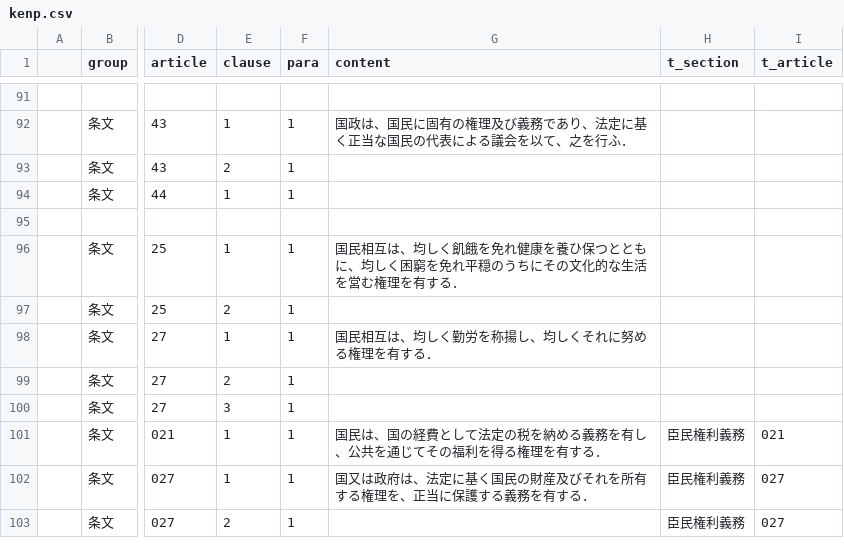
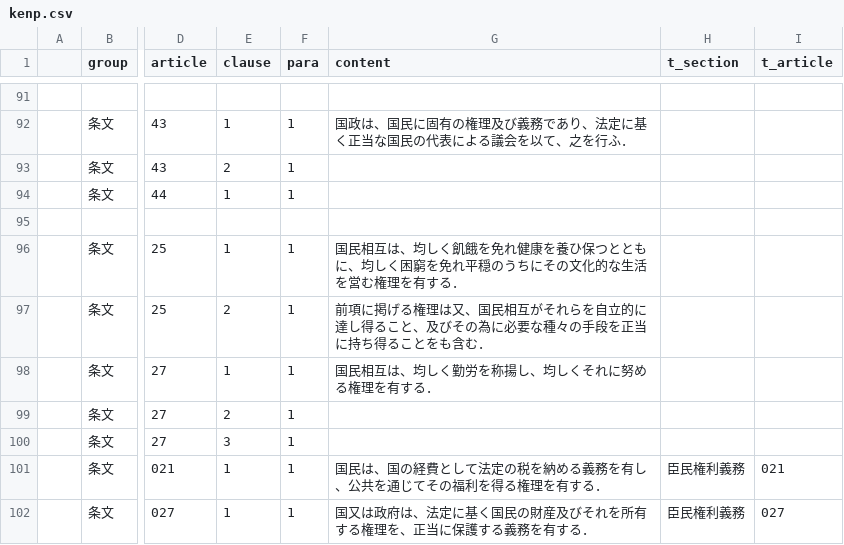
Before and after one commit to xyn9/xyn9.github.com, a CSV file: _data/kenp.csv, drawn as a sheet; only a part is shown, gaps mark what is left out; the shorter side is filled out with more unchanged rows; the diff names each change by its address in the sheet, - before the commit and + after, or states it on an @@ line.

```diff
--- a/_data/kenp.csv
+++ b/_data/kenp.csv
-G97 (content): (empty)
+G97 (content): 前項に掲げる権理は又、国民相互がそれらを自立的に達し得ること、及びその為に必要な種々の手段を正当に持ち得ることをも含む．
```
Also changed, not shown: 1 other file.
